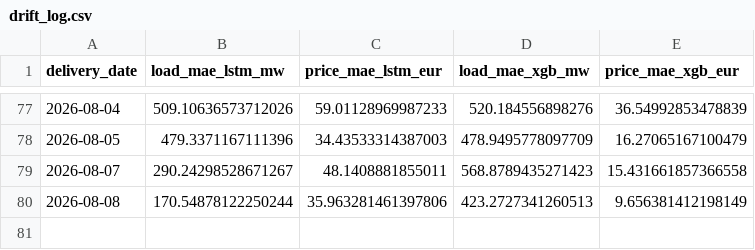
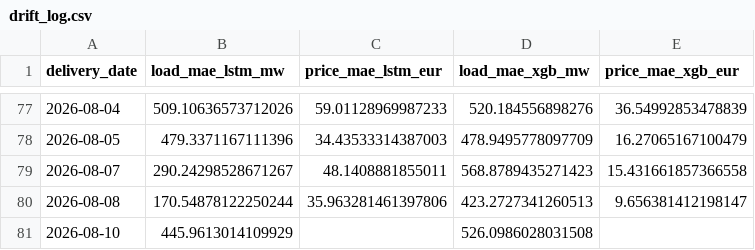
Before and after one commit to connectashish028/loadforecast, a CSV file: backtest_results/drift_log.csv, drawn as a sheet; only a part is shown, gaps mark what is left out.

```diff
--- a/backtest_results/drift_log.csv
+++ b/backtest_results/drift_log.csv
@@ -79,2 +79,3 @@ delivery_date,load_mae_lstm_mw,price_mae_lstm_eur,load_mae_xgb_mw,price_mae_xgb_
 2026-08-07,290.24298528671267,48.1408881855011,568.8789435271423,15.431661857366558
-2026-08-08,170.54878122250244,35.963281461397806,423.2727341260513,9.656381412198149
+2026-08-08,170.54878122250244,35.963281461397806,423.2727341260513,9.656381412198147
+2026-08-10,445.9613014109929,,526.0986028031508,
```
Also changed, not shown: 3 other files.
